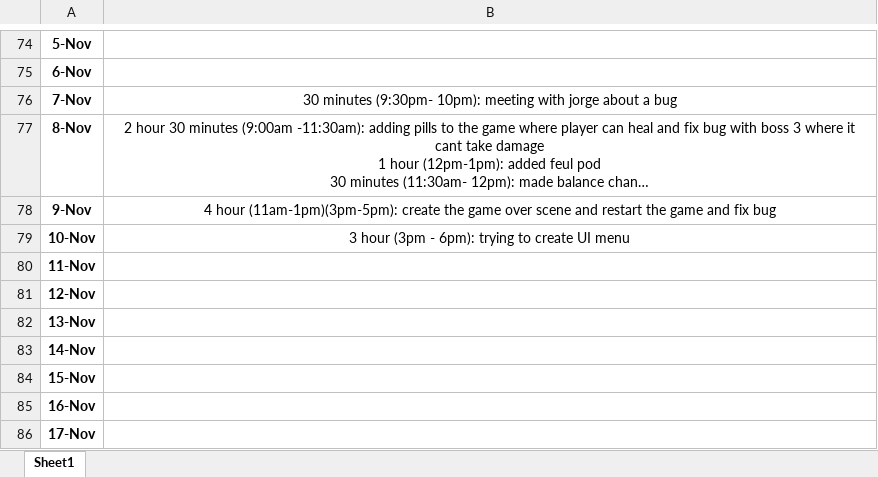
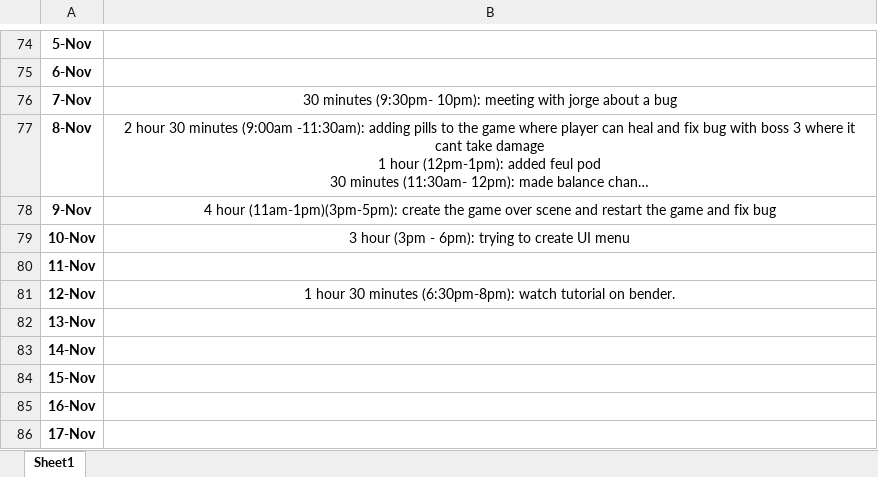
Before and after one commit to Kazuto1120/chocohippo, an Excel workbook: timelog_ZixianLin.xlsx, sheet Sheet1, drawn as a sheet; only a part is shown, gaps mark what is left out; long unchanged cells end in …; values as stored, in another font and other column widths than the file's, no borders; the diff names each change by its address in the sheet, - before the commit and + after, or states it on an @@ line.

```diff
--- a/timelog_ZixianLin.xlsx (sheet Sheet1)
+++ b/timelog_ZixianLin.xlsx (sheet Sheet1)
-B81: (empty)
+B81: 1 hour 30 minutes (6:30pm-8pm): watch tutorial on bender.
```
Also changed, not shown: 1 other file.
